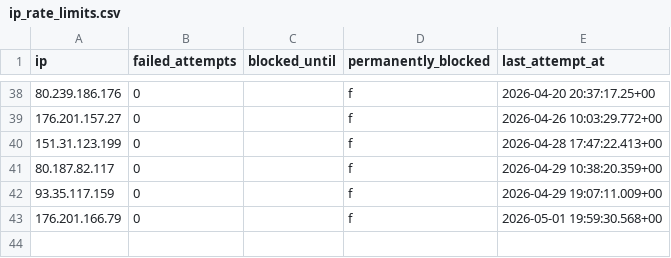
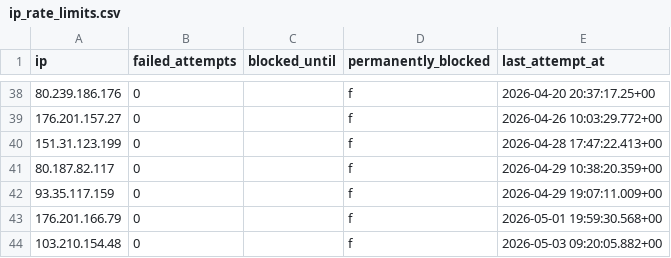
Before and after one commit to atteggiani/davide-and-jennifer, a CSV file: backups/ip_rate_limits.csv, drawn as a sheet; only a part is shown, gaps mark what is left out.

```diff
--- a/backups/ip_rate_limits.csv
+++ b/backups/ip_rate_limits.csv
@@ -43 +43,2 @@ ip,failed_attempts,blocked_until,permanently_blocked,last_attempt_at
 176.201.166.79,0,,f,"2026-05-01 19:59:30.568+00"
+103.210.154.48,0,,f,"2026-05-03 09:20:05.882+00"
```
Also changed, not shown: backups/guest_auth.csv, backups/guests.csv.
